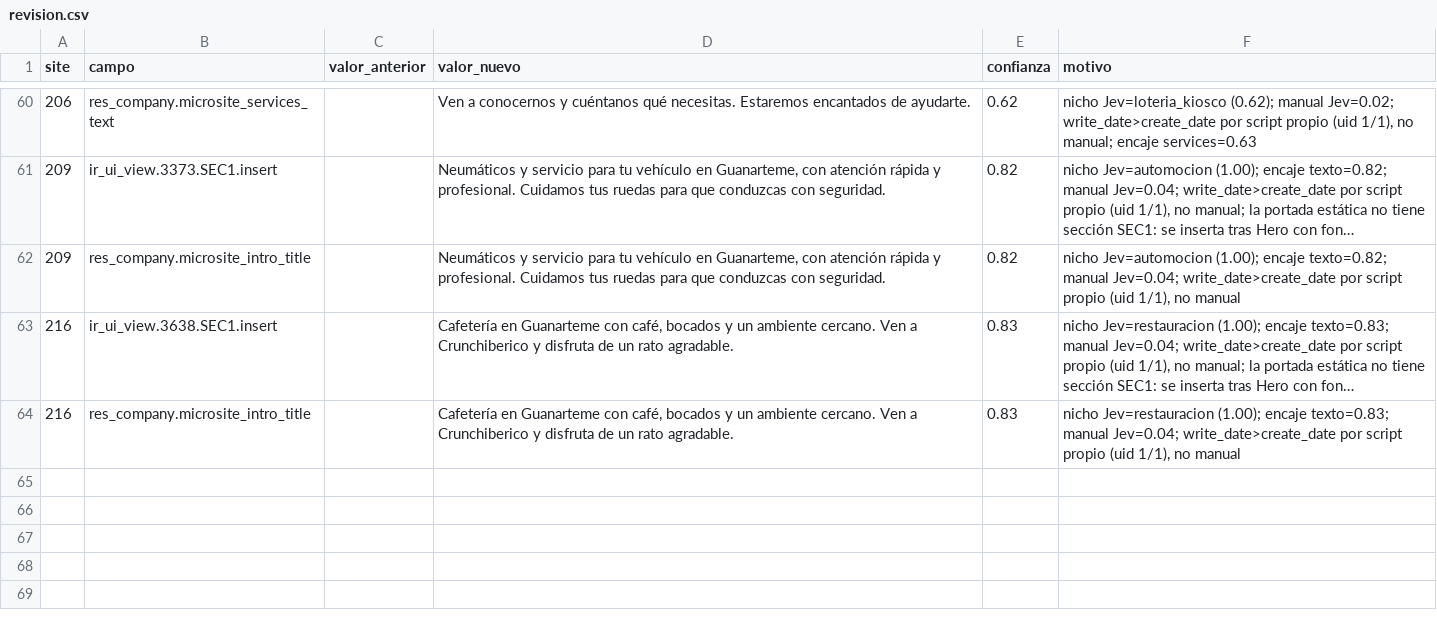
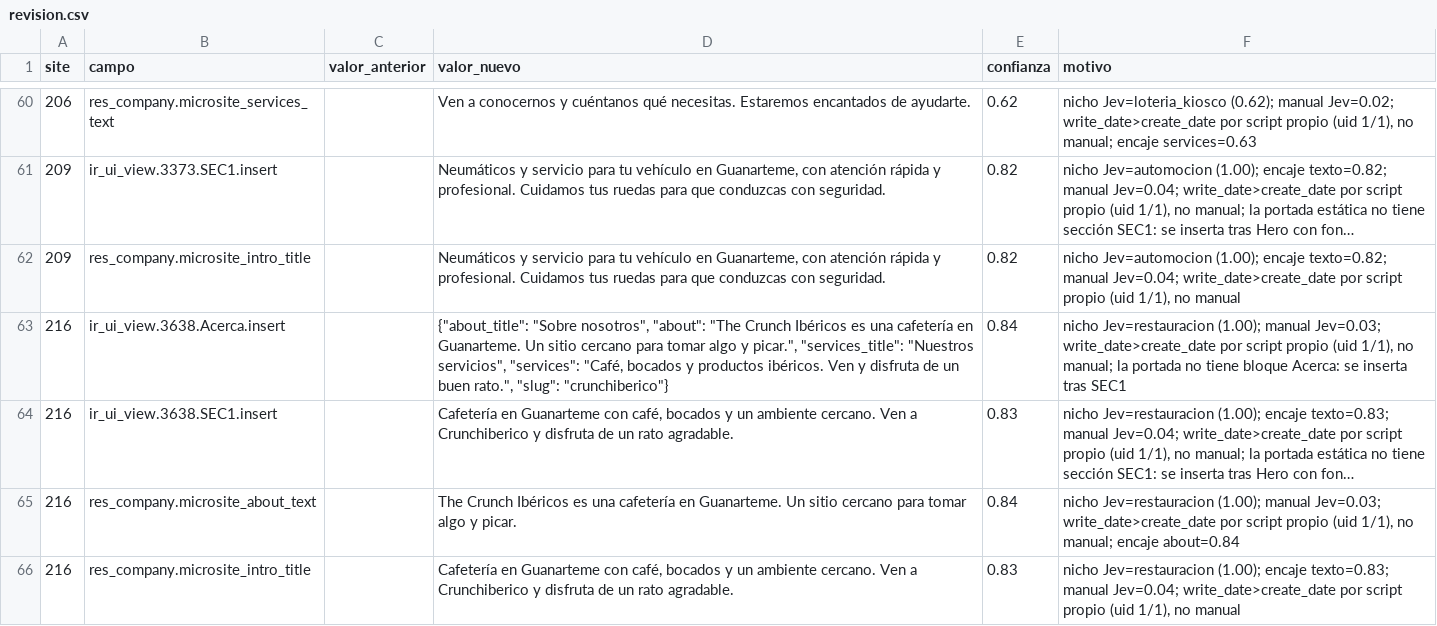
Before and after one commit to CanariasConectada/canarias-platform, a CSV file: tools/jev-microsites/revision.csv, drawn as a sheet; only a part is shown, gaps mark what is left out; long unchanged cells end in …; the diff names each change by its address in the sheet, - before the commit and + after, or states it on an @@ line.

Commit message:
chore(jev-microsites): task 4 batch 20 about and services proposals (sites 207-218)

```diff
--- a/tools/jev-microsites/revision.csv
+++ b/tools/jev-microsites/revision.csv
+row 63: 216 | ir_ui_view.3638.Acerca.insert |  | {"about_title": "Sobre nosotros", "about": "The Crunch Ibéricos es una cafetería en Guanarteme. Un sitio cercano para tomar algo y picar.", "services_title": "Nuestros servicios", "services": "Café, bocados y productos ibéricos. Ven y disfruta de un buen rato.", "slug": "crunchiberico"} | 0.84 | nicho Jev=restauracion (1.00); manual Jev=0.03; write_date>create_date por script propio (uid 1/1), no manual; la portada no tiene bloque Acerca: se inserta tras SEC1
+row 65: 216 | res_company.microsite_about_text |  | The Crunch Ibéricos es una cafetería en Guanarteme. Un sitio cercano para tomar algo y picar. | 0.84 | nicho Jev=restauracion (1.00); manual Jev=0.03; write_date>create_date por script propio (uid 1/1), no manual; encaje about=0.84
```
Also changed, not shown: 2 other files.
